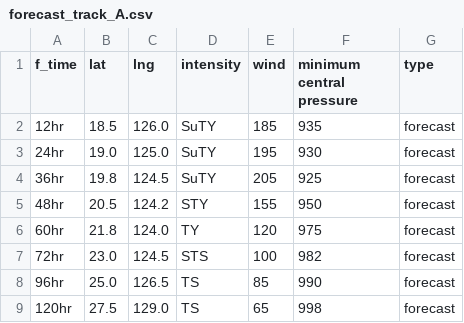
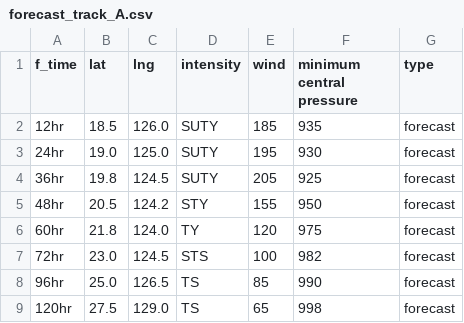
Before and after one commit to zax41006-bot/MMC-TC-GIS, a CSV file: forecast_track_A.csv, drawn as a sheet.

Commit message:
Update forecast_track_A.csv

```diff
--- a/forecast_track_A.csv
+++ b/forecast_track_A.csv
@@ -1,5 +1,5 @@
 f_time,lat,lng,intensity,wind,minimum central pressure,type
-12hr,18.5,126.0,SuTY,185,935,forecast
-24hr,19.0,125.0,SuTY,195,930,forecast
-36hr,19.8,124.5,SuTY,205,925,forecast
+12hr,18.5,126.0,SUTY,185,935,forecast
+24hr,19.0,125.0,SUTY,195,930,forecast
+36hr,19.8,124.5,SUTY,205,925,forecast
 48hr,20.5,124.2,STY,155,950,forecast
```
